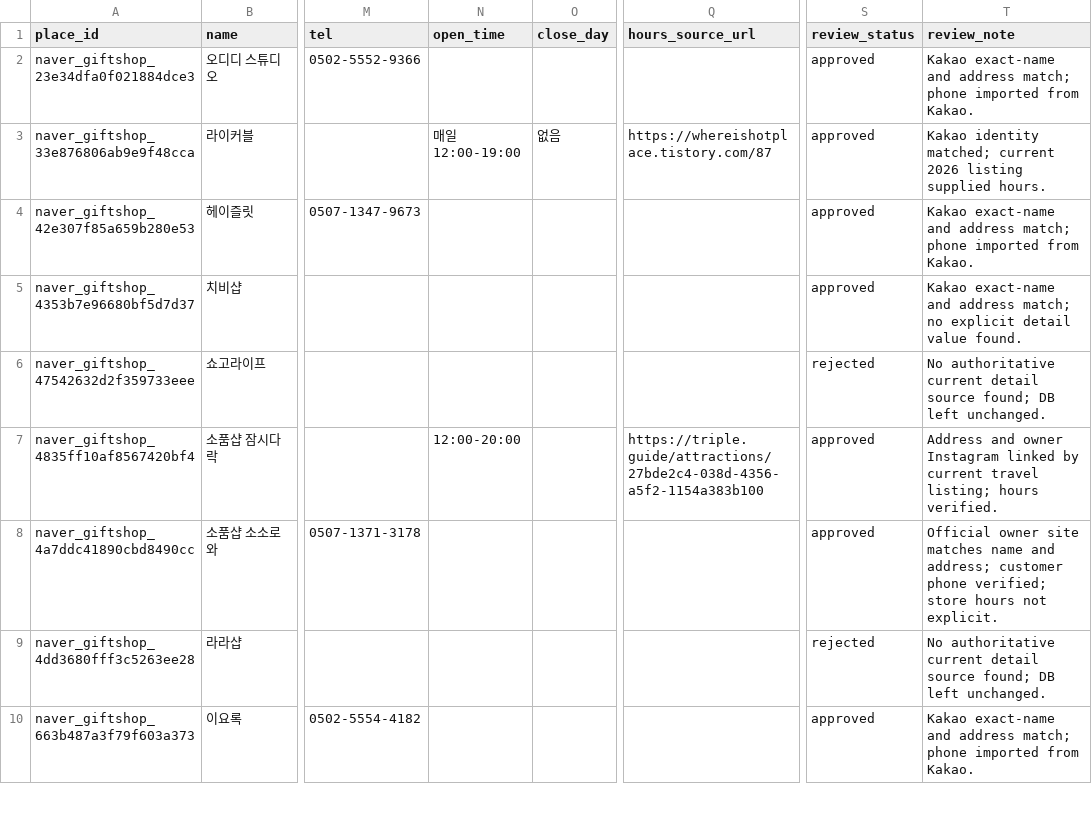
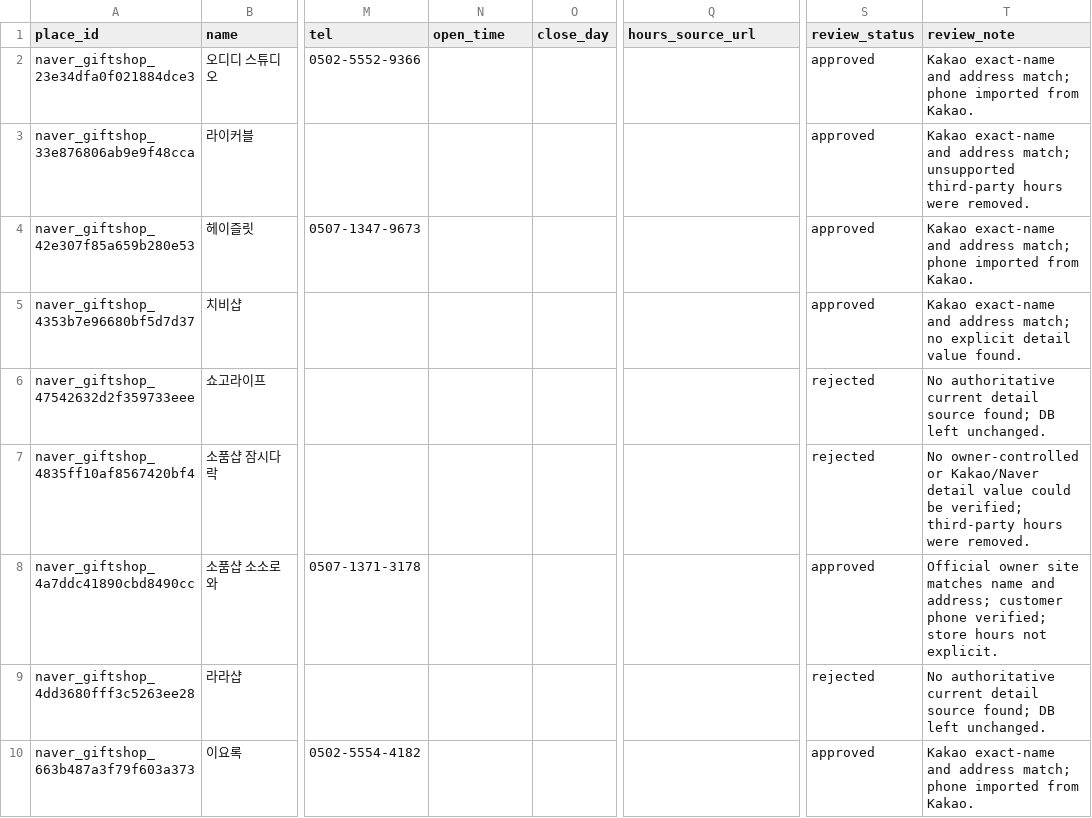
Before and after one commit to jinhyung999/daejeon-travel-chatbot, a CSV file: data/curation/giftshop_detail_review.csv, drawn as a sheet; only a part is shown, gaps mark what is left out; the diff covers the shown part only; the diff names each change by its address in the sheet, - before the commit and + after, or states it on an @@ line.

Commit message:
fix: tighten giftshop detail provenance

```diff
--- a/data/curation/giftshop_detail_review.csv
+++ b/data/curation/giftshop_detail_review.csv
-N3 (open_time): 매일 12:00-19:00
+N3 (open_time): (empty)
-O3 (close_day): 없음
+O3 (close_day): (empty)
-Q3 (hours_source_url): https://whereishotplace.tistory.com/87
+Q3 (hours_source_url): (empty)
-T3 (review_note): Kakao identity matched; current 2026 listing supplied hours.
+T3 (review_note): Kakao exact-name and address match; unsupported third-party hours were removed.
-N7 (open_time): 12:00-20:00
+N7 (open_time): (empty)
-Q7 (hours_source_url): https://triple.guide/attractions/27bde2c4-038d-4356-a5f2-1154a383b100
+Q7 (hours_source_url): (empty)
-S7 (review_status): approved
+S7 (review_status): rejected
-T7 (review_note): Address and owner Instagram linked by current travel listing; hours verified.
+T7 (review_note): No owner-controlled or Kakao/Naver detail value could be verified; third-party hours were removed.
```
Also changed, not shown: 25 edited cells elsewhere in this file, 1 other file.
